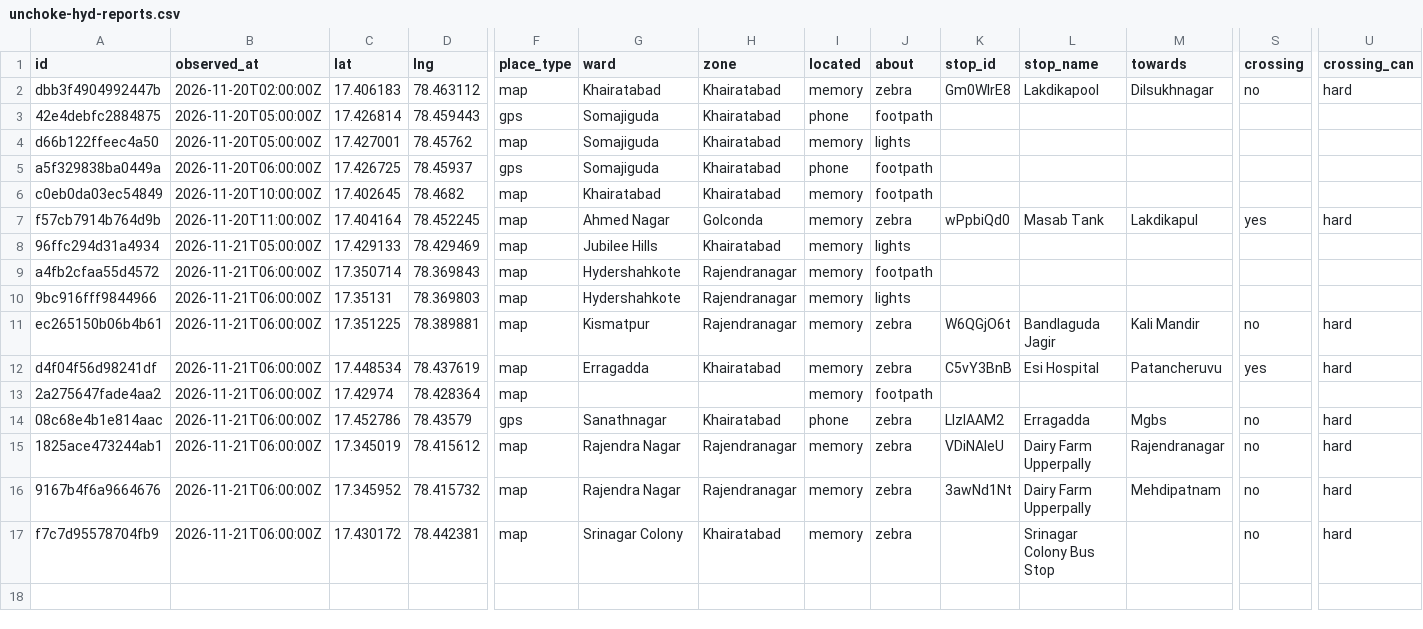
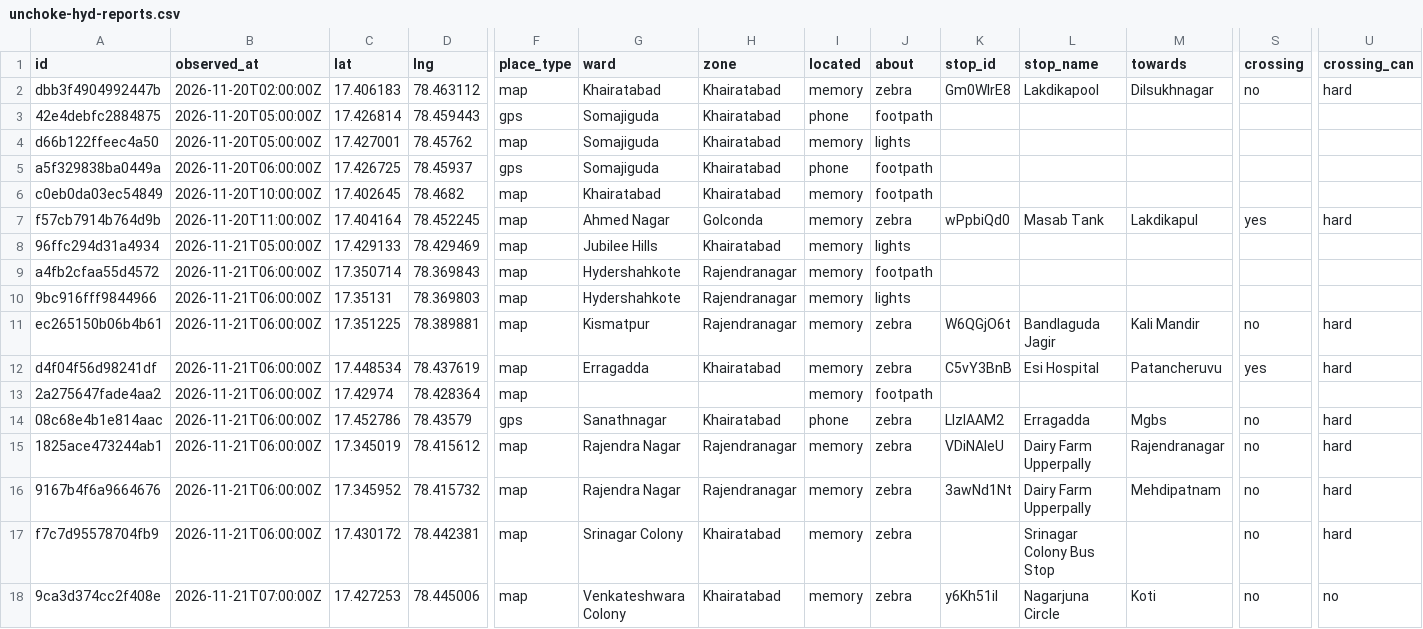
Before and after one commit to hulf-observatory/data, a CSV file: contribute/unchoke-hyd/unchoke-hyd-reports.csv, drawn as a sheet; only a part is shown, gaps mark what is left out; rows hold the shown columns only; the diff names each change by its address in the sheet, - before the commit and + after, or states it on an @@ line.

Commit message:
Contribute: export of community reports

```diff
--- a/contribute/unchoke-hyd/unchoke-hyd-reports.csv
+++ b/contribute/unchoke-hyd/unchoke-hyd-reports.csv
+row 18: 9ca3d374cc2f408e | 2026-11-21T07:00:00Z | 17.427253 | 78.445006 | map | Venkateshwara Colony | Khairatabad | memory | zebra | y6Kh51iI | Nagarjuna Circle | Koti | no | no
```
Also changed, not shown: 2 other files.
